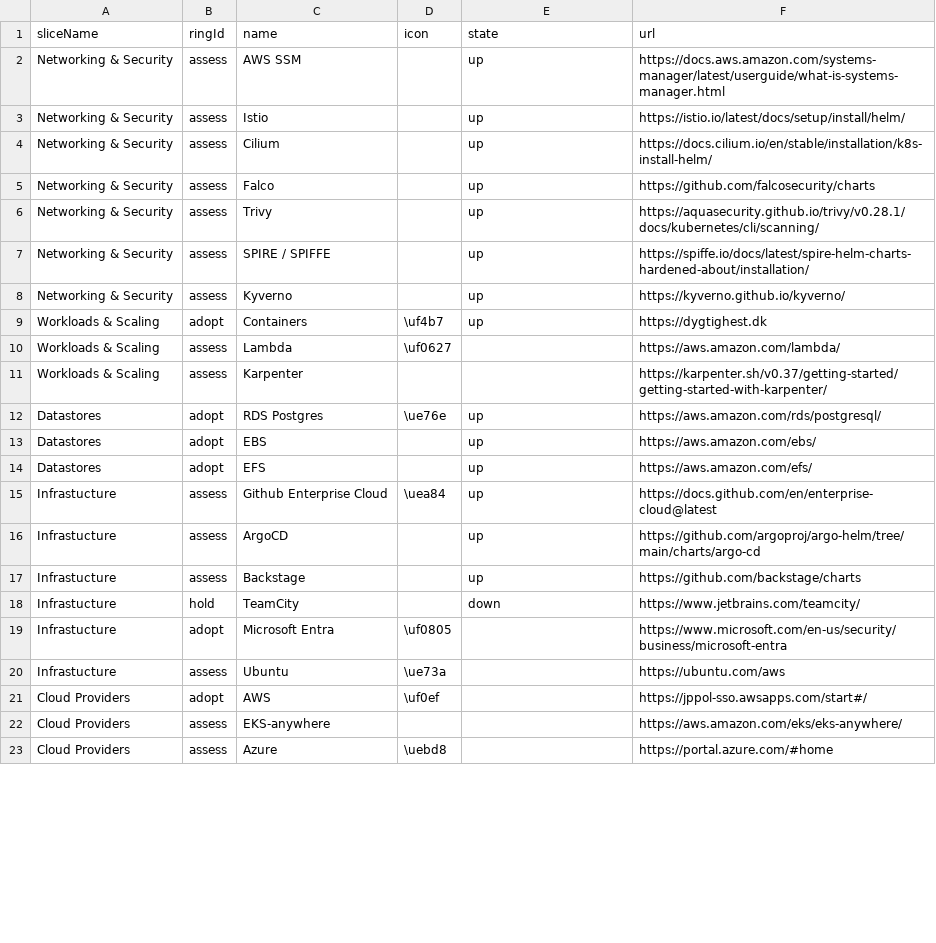
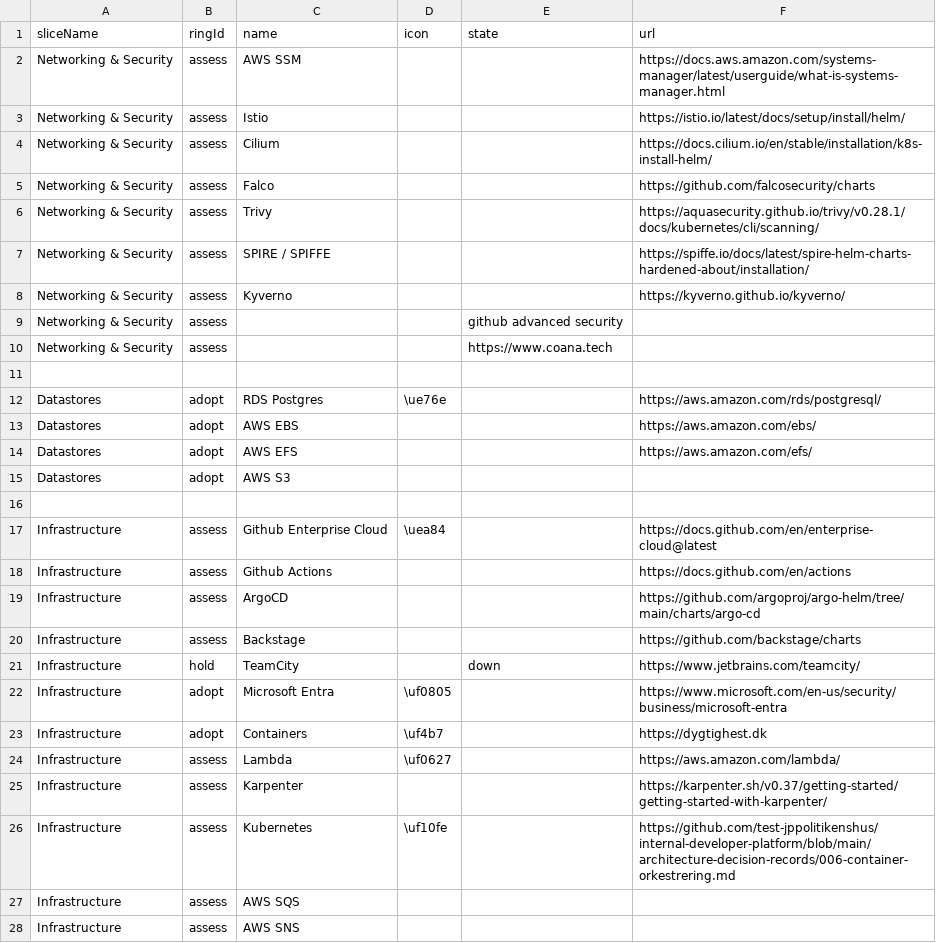
Before and after one commit to test-jppolitikenshus/techradar, a CSV file: src/inputIdp.csv, drawn as a sheet; only a part is shown; the diff covers the shown part only.

Commit message:
Update radar and technologies names in App and input files.- Set radar buttons to "IDP" and "Operations".- Update radar name to "Samlet DUT radar" for DUT team in App.- Update technology names and URLs in input files

```diff
--- a/src/inputIdp.csv
+++ b/src/inputIdp.csv
@@ -1,23 +1,28 @@
 sliceName,ringId,name,icon,state,url
-Networking & Security,assess,AWS SSM,,up,https://docs.aws.amazon.com/systems-manager/latest/userguide/what-is-systems-manager.html
-Networking & Security,assess,Istio,,up,https://istio.io/latest/docs/setup/install/helm/
-Networking & Security,assess,Cilium,,up,https://docs.cilium.io/en/stable/installation/k8s-install-helm/
-Networking & Security,assess,Falco,,up,https://github.com/falcosecurity/charts
-Networking & Security,assess,Trivy,,up,https://aquasecurity.github.io/trivy/v0.28.1/docs/kubernetes/cli/scanning/
-Networking & Security,assess,SPIRE / SPIFFE,,up,https://spiffe.io/docs/latest/spire-helm-charts-hardened-about/installation/
-Networking & Security,assess,Kyverno,,up,https://kyverno.github.io/kyverno/
-Workloads & Scaling,adopt,Containers,\uf4b7,up,https://dygtighest.dk
-Workloads & Scaling,assess,Lambda,\uf0627,,https://aws.amazon.com/lambda/
-Workloads & Scaling,assess,Karpenter,,,https://karpenter.sh/v0.37/getting-started/getting-started-with-karpenter/
-Datastores,adopt,RDS Postgres,\ue76e,up,https://aws.amazon.com/rds/postgresql/
-Datastores,adopt,EBS,,up,https://aws.amazon.com/ebs/
-Datastores,adopt,EFS,,up,https://aws.amazon.com/efs/
-Infrastucture,assess,Github Enterprise Cloud,\uea84,up,https://docs.github.com/en/enterprise-cloud@latest
-Infrastucture,assess,ArgoCD,,up,https://github.com/argoproj/argo-helm/tree/main/charts/argo-cd
-Infrastucture,assess,Backstage,,up,https://github.com/backstage/charts
-Infrastucture,hold,TeamCity,,down,https://www.jetbrains.com/teamcity/
-Infrastucture,adopt,Microsoft Entra,\uf0805,,https://www.microsoft.com/en-us/security/business/microsoft-entra
-Infrastucture,assess,Ubuntu,\ue73a,,https://ubuntu.com/aws
-Cloud Providers,adopt,AWS,\uf0ef,,https://jppol-sso.awsapps.com/start#/
-Cloud Providers,assess,EKS-anywhere,,,https://aws.amazon.com/eks/eks-anywhere/
-Cloud Providers,assess,Azure,\uebd8,,https://portal.azure.com/#home
+Networking & Security,assess,AWS SSM,,,https://docs.aws.amazon.com/systems-manager/latest/userguide/what-is-systems-manager.html
+Networking & Security,assess,Istio,,,https://istio.io/latest/docs/setup/install/helm/
+Networking & Security,assess,Cilium,,,https://docs.cilium.io/en/stable/installation/k8s-install-helm/
+Networking & Security,assess,Falco,,,https://github.com/falcosecurity/charts
+Networking & Security,assess,Trivy,,,https://aquasecurity.github.io/trivy/v0.28.1/docs/kubernetes/cli/scanning/
+Networking & Security,assess,SPIRE / SPIFFE,,,https://spiffe.io/docs/latest/spire-helm-charts-hardened-about/installation/
+Networking & Security,assess,Kyverno,,,https://kyverno.github.io/kyverno/
+Networking & Security,assess,,,github advanced security
+Networking & Security,assess,,,https://www.coana.tech,
+
+Datastores,adopt,RDS Postgres,\ue76e,,https://aws.amazon.com/rds/postgresql/
+Datastores,adopt,AWS EBS,,,https://aws.amazon.com/ebs/
+Datastores,adopt,AWS EFS,,,https://aws.amazon.com/efs/
+Datastores,adopt,AWS S3,,,
+
+Infrastructure,assess,Github Enterprise Cloud,\uea84,,https://docs.github.com/en/enterprise-cloud@latest
+Infrastructure,assess,Github Actions,,,https://docs.github.com/en/actions
+Infrastructure,assess,ArgoCD,,,https://github.com/argoproj/argo-helm/tree/main/charts/argo-cd
+Infrastructure,assess,Backstage,,,https://github.com/backstage/charts
+Infrastructure,hold,TeamCity,,down,https://www.jetbrains.com/teamcity/
+Infrastructure,adopt,Microsoft Entra,\uf0805,,https://www.microsoft.com/en-us/security/business/microsoft-entra
+Infrastructure,adopt,Containers,\uf4b7,,https://dygtighest.dk
+Infrastructure,assess,Lambda,\uf0627,,https://aws.amazon.com/lambda/
+Infrastructure,assess,Karpenter,,,https://karpenter.sh/v0.37/getting-started/getting-started-with-karpenter/
+Infrastructure,assess,Kubernetes,\uf10fe,,https://github.com/test-jppolitikenshus/internal-developer-platform/blob/main/architecture-decision-records/006-container-orkestrering.md
+Infrastructure,assess,AWS SQS,,
+Infrastructure,assess,AWS SNS,,
```
Also changed, not shown: 8 added rows, 12 removed rows and 9 edited cells elsewhere in this file, src/inputFeat.csv, 1 other file.
